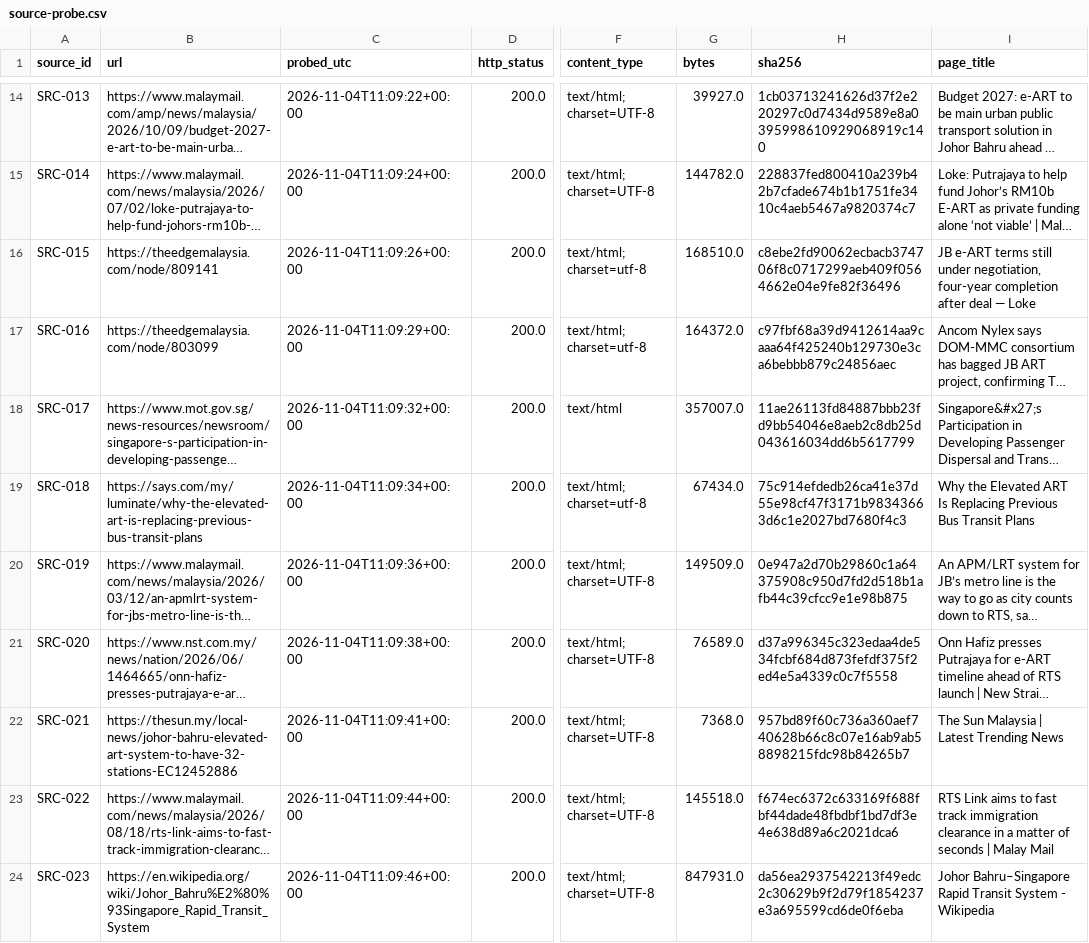
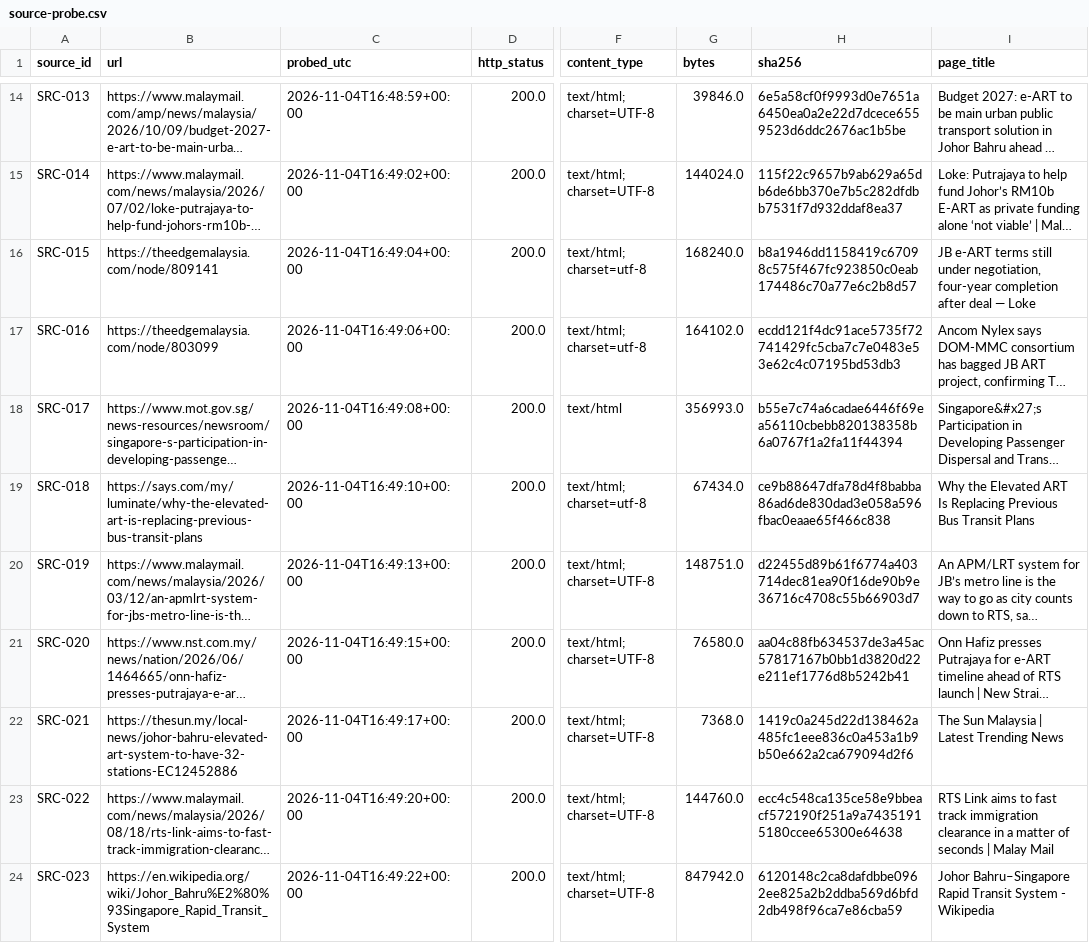
Before and after one commit to tuahhamid/jb-metro, a CSV file: data/manifests/source-probe.csv, drawn as a sheet; only a part is shown, gaps mark what is left out; long unchanged cells end in …; the diff covers the shown part only; the diff names each change by its address in the sheet, - before the commit and + after, or states it on an @@ line.

```diff
--- a/data/manifests/source-probe.csv
+++ b/data/manifests/source-probe.csv
-C14 (probed_utc): 2026-11-04T11:09:22+00:00
+C14 (probed_utc): 2026-11-04T16:48:59+00:00
-G14 (bytes): 39927.0
+G14 (bytes): 39846.0
-H14 (sha256): 1cb03713241626d37f2e220297c0d7434d9589e8a0395998610929068919c140
+H14 (sha256): 6e5a58cf0f9993d0e7651a6450ea0a2e22d7dcece6559523d6ddc2676ac1b5be
-C15 (probed_utc): 2026-11-04T11:09:24+00:00
+C15 (probed_utc): 2026-11-04T16:49:02+00:00
-G15 (bytes): 144782.0
+G15 (bytes): 144024.0
-H15 (sha256): 228837fed800410a239b42b7cfade674b1b1751fe3410c4aeb5467a9820374c7
+H15 (sha256): 115f22c9657b9ab629a65db6de6bb370e7b5c282dfdbb7531f7d932ddaf8ea37
-C16 (probed_utc): 2026-11-04T11:09:26+00:00
+C16 (probed_utc): 2026-11-04T16:49:04+00:00
-G16 (bytes): 168510.0
+G16 (bytes): 168240.0
-H16 (sha256): c8ebe2fd90062ecbacb374706f8c0717299aeb409f0564662e04e9fe82f36496
+H16 (sha256): b8a1946dd1158419c67098c575f467fc923850c0eab174486c70a77e6c2b8d57
-C17 (probed_utc): 2026-11-04T11:09:29+00:00
+C17 (probed_utc): 2026-11-04T16:49:06+00:00
-G17 (bytes): 164372.0
+G17 (bytes): 164102.0
-H17 (sha256): c97fbf68a39d9412614aa9caaa64f425240b129730e3ca6bebbb879c24856aec
+H17 (sha256): ecdd121f4dc91ace5735f72741429fc5cba7c7e0483e53e62c4c07195bd53db3
-C18 (probed_utc): 2026-11-04T11:09:32+00:00
+C18 (probed_utc): 2026-11-04T16:49:08+00:00
-G18 (bytes): 357007.0
+G18 (bytes): 356993.0
-H18 (sha256): 11ae26113fd84887bbb23fd9bb54046e8aeb2c8db25d043616034dd6b5617799
+H18 (sha256): b55e7c74a6cadae6446f69ea56110cbebb820138358b6a0767f1a2fa11f44394
-C19 (probed_utc): 2026-11-04T11:09:34+00:00
+C19 (probed_utc): 2026-11-04T16:49:10+00:00
-H19 (sha256): 75c914efdedb26ca41e37d55e98cf47f3171b98343663d6c1e2027bd7680f4c3
+H19 (sha256): ce9b88647dfa78d4f8babba86ad6de830dad3e058a596fbac0eaae65f466c838
-C20 (probed_utc): 2026-11-04T11:09:36+00:00
+C20 (probed_utc): 2026-11-04T16:49:13+00:00
-G20 (bytes): 149509.0
+G20 (bytes): 148751.0
-H20 (sha256): 0e947a2d70b29860c1a64375908c950d7fd2d518b1afb44c39cfcc9e1e98b875
+H20 (sha256): d22455d89b61f6774a403714dec81ea90f16de90b9e36716c4708c55b66903d7
-C21 (probed_utc): 2026-11-04T11:09:38+00:00
+C21 (probed_utc): 2026-11-04T16:49:15+00:00
-G21 (bytes): 76589.0
+G21 (bytes): 76580.0
-H21 (sha256): d37a996345c323edaa4de534fcbf684d873fefdf375f2ed4e5a4339c0c7f5558
+H21 (sha256): aa04c88fb634537de3a45ac57817167b0bb1d3820d22e211ef1776d8b5242b41
-C22 (probed_utc): 2026-11-04T11:09:41+00:00
+C22 (probed_utc): 2026-11-04T16:49:17+00:00
-H22 (sha256): 957bd89f60c736a360aef740628b66c8c07e16ab9ab58898215fdc98b84265b7
+H22 (sha256): 1419c0a245d22d138462a485fc1eee836c0a453a1b9b50e662a2ca679094d2f6
-C23 (probed_utc): 2026-11-04T11:09:44+00:00
+C23 (probed_utc): 2026-11-04T16:49:20+00:00
-G23 (bytes): 145518.0
+G23 (bytes): 144760.0
-H23 (sha256): f674ec6372c633169f688fbf44dade48fbdbf1bd7df3e4e638d89a6c2021dca6
+H23 (sha256): ecc4c548ca135ce58e9bbeacf572190f251a9a74351915180ccee65300e64638
-C24 (probed_utc): 2026-11-04T11:09:46+00:00
+C24 (probed_utc): 2026-11-04T16:49:22+00:00
-G24 (bytes): 847931.0
+G24 (bytes): 847942.0
-H24 (sha256): da56ea2937542213f49edc2c30629b9f2d79f1854237e3a695599cd6de0f6eba
+H24 (sha256): 6120148c2ca8dafdbbe0962ee825a2b2ddba569d6bfd2db498f96ca7e86cba59
```
Also changed, not shown: 3 added rows and 54 edited cells elsewhere in this file, 7 other files.
